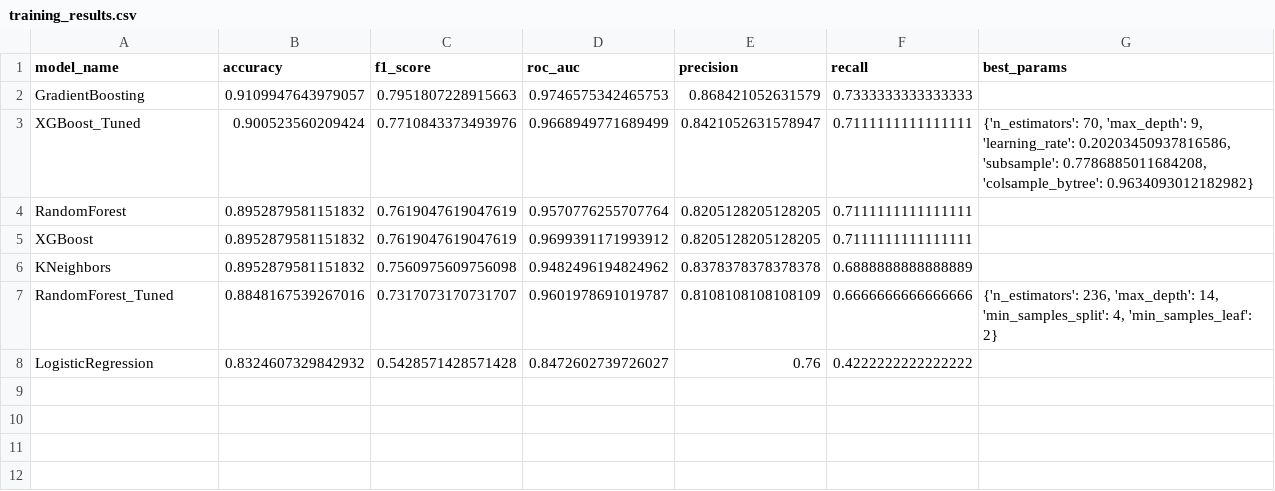
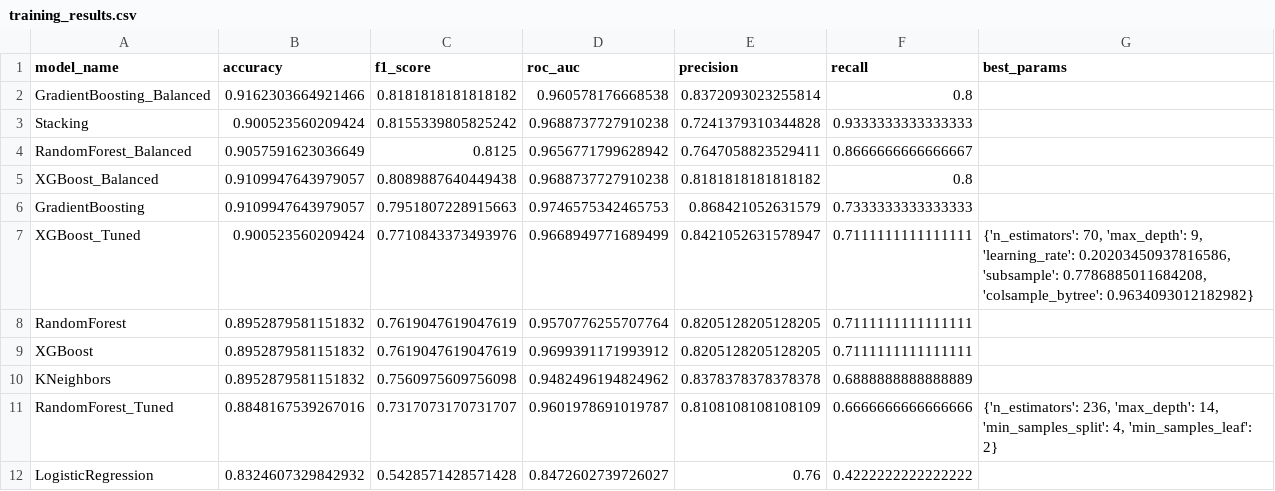
Before and after one commit to vikalinet/travel-churn-prediction, a CSV file: reports/training_results.csv, drawn as a sheet; the diff names each change by its address in the sheet, - before the commit and + after, or states it on an @@ line.

Commit message:
improve quality of models

```diff
--- a/reports/training_results.csv
+++ b/reports/training_results.csv
+row 2: GradientBoosting_Balanced | 0.9162303664921466 | 0.8181818181818182 | 0.960578176668538 | 0.8372093023255814 | 0.8
+row 3: Stacking | 0.900523560209424 | 0.8155339805825242 | 0.9688737727910238 | 0.7241379310344828 | 0.9333333333333333
+row 4: RandomForest_Balanced | 0.9057591623036649 | 0.8125 | 0.9656771799628942 | 0.7647058823529411 | 0.8666666666666667
+row 5: XGBoost_Balanced | 0.9109947643979057 | 0.8089887640449438 | 0.9688737727910238 | 0.8181818181818182 | 0.8
```
Also changed, not shown: 16 other files.
